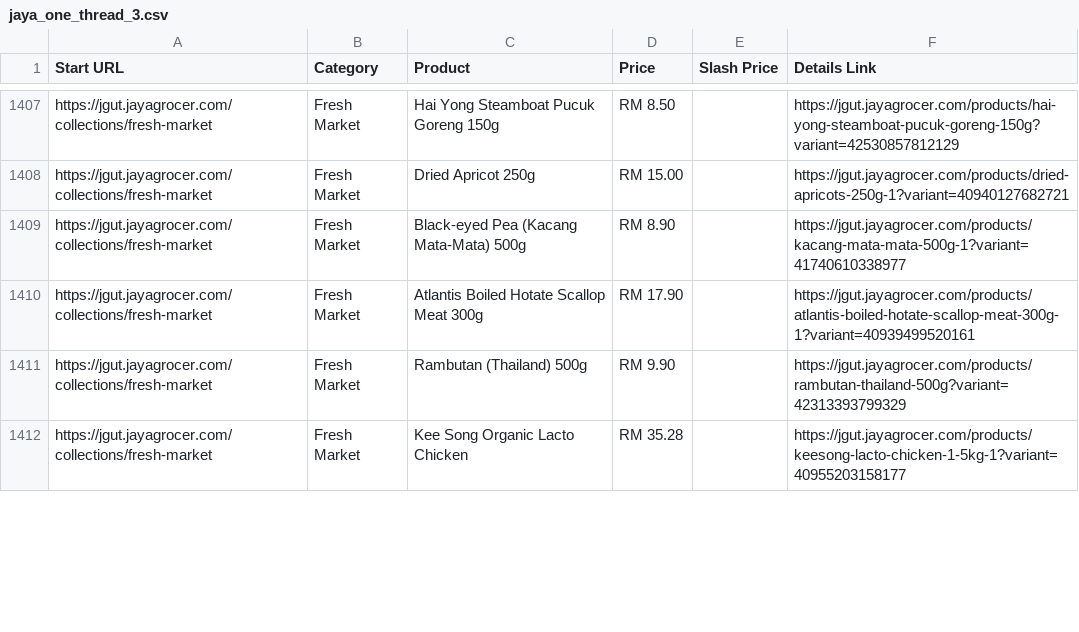
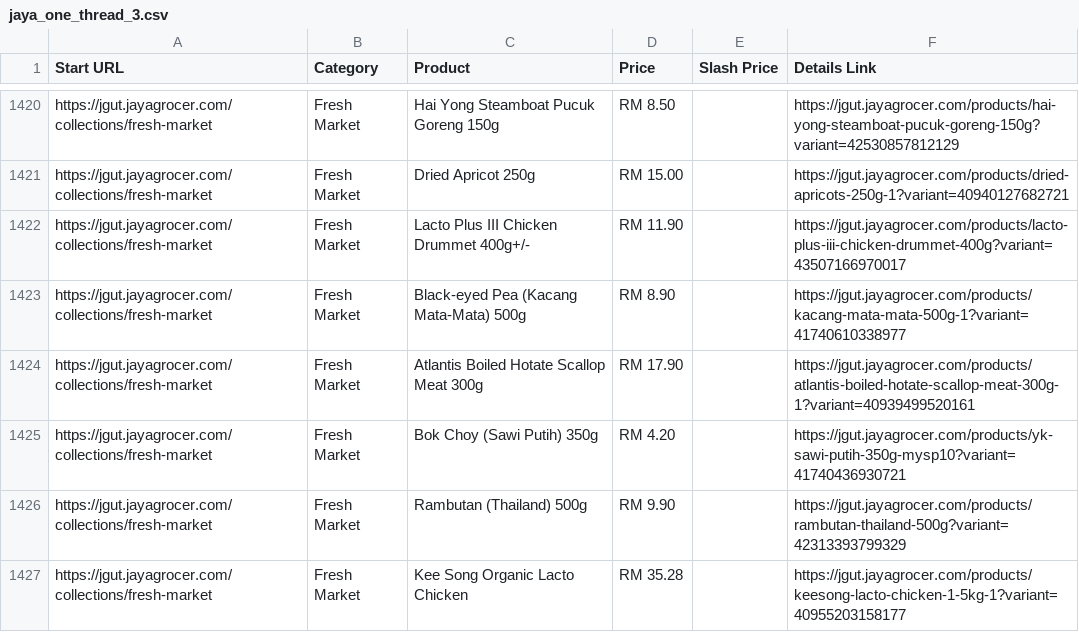
Before and after one commit to LeeMeng2020/supermarts, a CSV file: raw_data/jaya_one_thread_3.csv, drawn as a sheet; only a part is shown, gaps mark what is left out; the diff covers the shown part only.

```diff
--- a/raw_data/jaya_one_thread_3.csv
+++ b/raw_data/jaya_one_thread_3.csv
@@ -1408,4 +1421,6 @@ https://jgut.jayagrocer.com/collections/fresh-market,Fresh Market,Hai Yong Steam
 https://jgut.jayagrocer.com/collections/fresh-market,Fresh Market,Dried Apricot 250g,RM 15.00,,https://jgut.jayagrocer.com/products/dried-apricots-250g-1?variant=40940127682721
+https://jgut.jayagrocer.com/collections/fresh-market,Fresh Market,Lacto Plus III Chicken Drummet 400g+/-,RM 11.90,,https://jgut.jayagrocer.com/products/lacto-plus-iii-chicken-drummet-400g?variant=43507166970017
 https://jgut.jayagrocer.com/collections/fresh-market,Fresh Market,Black-eyed Pea (Kacang Mata-Mata) 500g,RM 8.90,,https://jgut.jayagrocer.com/products/kacang-mata-mata-500g-1?variant=41740610338977
 https://jgut.jayagrocer.com/collections/fresh-market,Fresh Market,Atlantis Boiled Hotate Scallop Meat 300g,RM 17.90,,https://jgut.jayagrocer.com/products/atlantis-boiled-hotate-scallop-meat-300g-1?variant=40939499520161
+https://jgut.jayagrocer.com/collections/fresh-market,Fresh Market,Bok Choy (Sawi Putih) 350g,RM 4.20,,https://jgut.jayagrocer.com/products/yk-sawi-putih-350g-mysp10?variant=41740436930721
 https://jgut.jayagrocer.com/collections/fresh-market,Fresh Market,Rambutan (Thailand) 500g,RM 9.90,,https://jgut.jayagrocer.com/products/rambutan-thailand-500g?variant=42313393799329
```
Also changed, not shown: 24 added rows, 10 removed rows and 16 edited cells elsewhere in this file, raw_data/jaya_one_thread_1.csv, raw_data/jaya_one_thread_2.csv, 4 other files.
